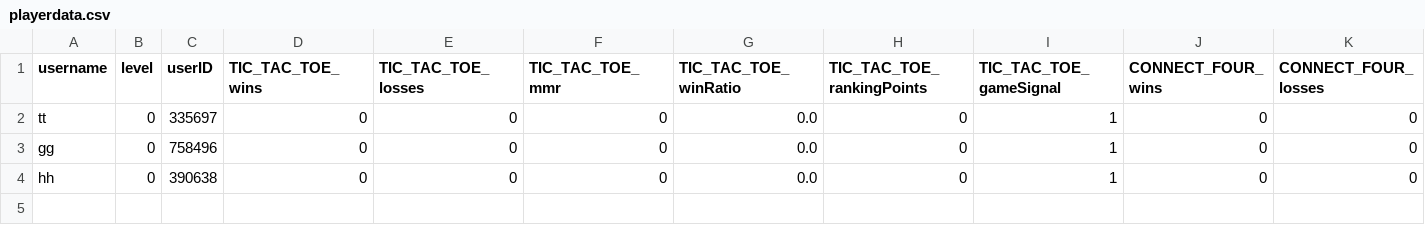
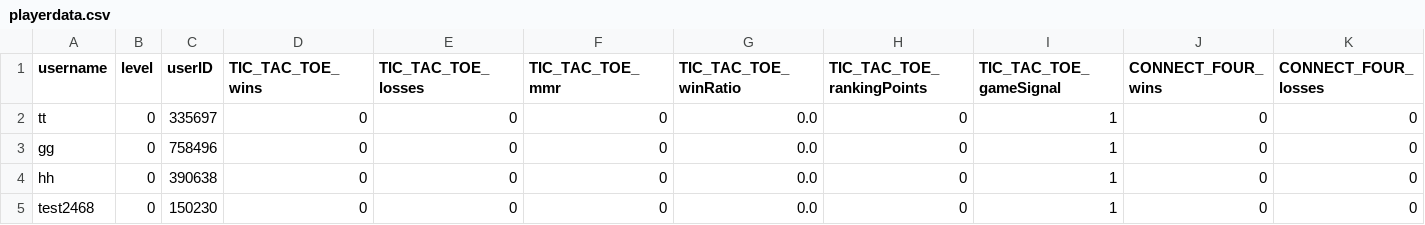
Before and after one commit to SarimEkram/Multiplayer-Board-platform, a CSV file: playerdata.csv, drawn as a sheet; only a part is shown; rows hold the shown columns only; the diff names each change by its address in the sheet, - before the commit and + after, or states it on an @@ line.

```diff
--- a/playerdata.csv
+++ b/playerdata.csv
+row 5: test2468 | 0 | 150230 | 0 | 0 | 0 | 0.0 | 0 | 1 | 0 | 0
```
Also changed, not shown: friends.csv, userdata.csv, 2 other files.
